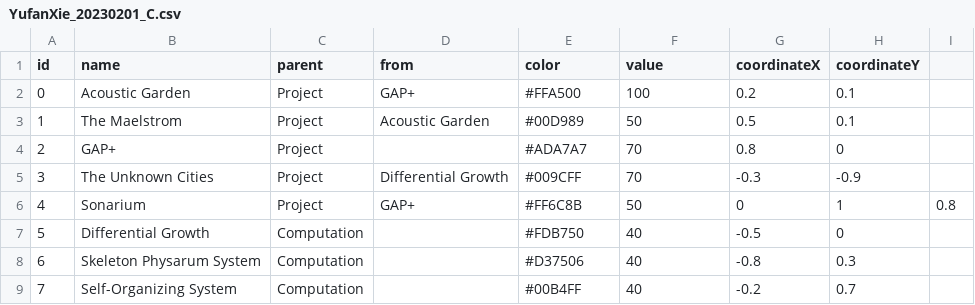
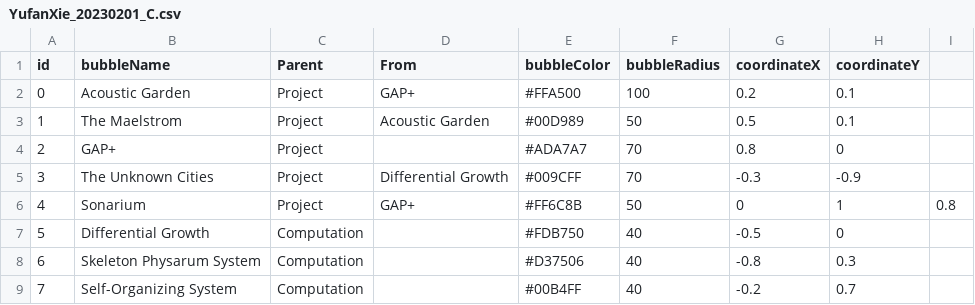
Before and after one commit to YufanX/Website, a CSV file: YufanXie_20230201_C.csv, drawn as a sheet.

Commit message:
Update YufanXie_20230201_C.csv

```diff
--- a/YufanXie_20230201_C.csv
+++ b/YufanXie_20230201_C.csv
@@ -1,2 +1,2 @@
-id,name,parent,from,color,value,coordinateX,coordinateY
+id,bubbleName,Parent,From,bubbleColor,bubbleRadius,coordinateX,coordinateY
 0,Acoustic Garden,Project,GAP+,#FFA500,100,0.2,0.1
```
